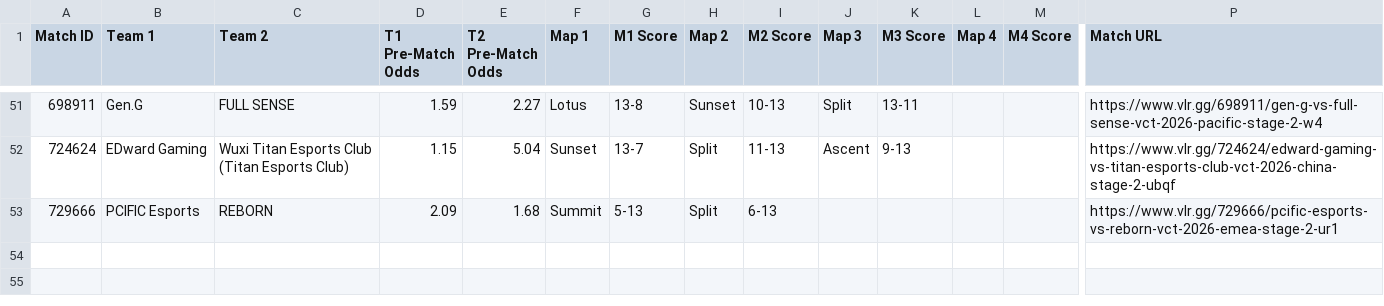
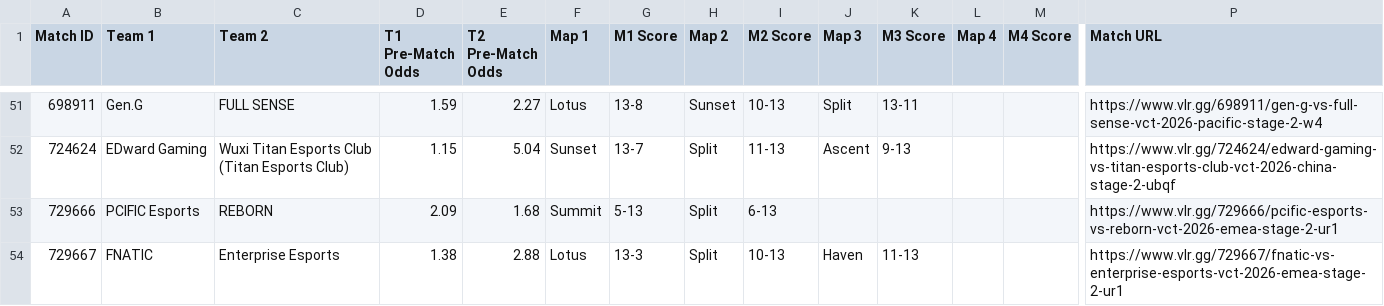
Before and after one commit to poveshcannoo/ValorantScrapping, a CSV file: vlr_matches_with_odds.csv, drawn as a sheet; only a part is shown, gaps mark what is left out; rows hold the shown columns only; the diff names each change by its address in the sheet, - before the commit and + after, or states it on an @@ line.

```diff
--- a/vlr_matches_with_odds.csv
+++ b/vlr_matches_with_odds.csv
+row 54: 729667 | FNATIC | Enterprise Esports | 1.38 | 2.88 | Lotus | 13-3 | Split | 10-13 | Haven | 11-13 |  |  | https://www.vlr.gg/729667/fnatic-vs-enterprise-esports-vct-2026-emea-stage-2-ur1
```
Also changed, not shown: 1 other file.
